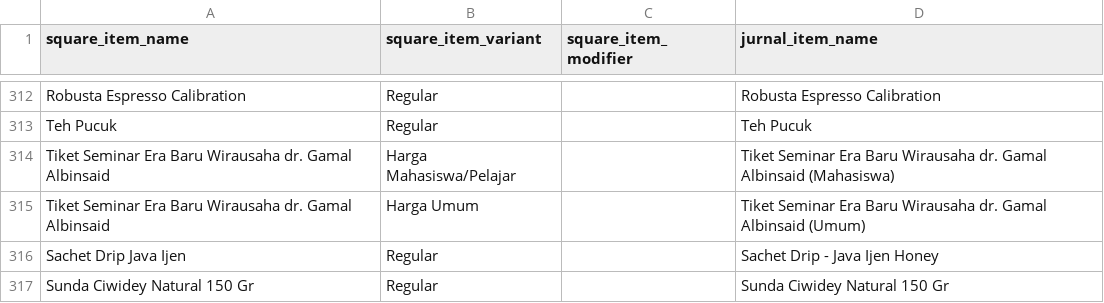
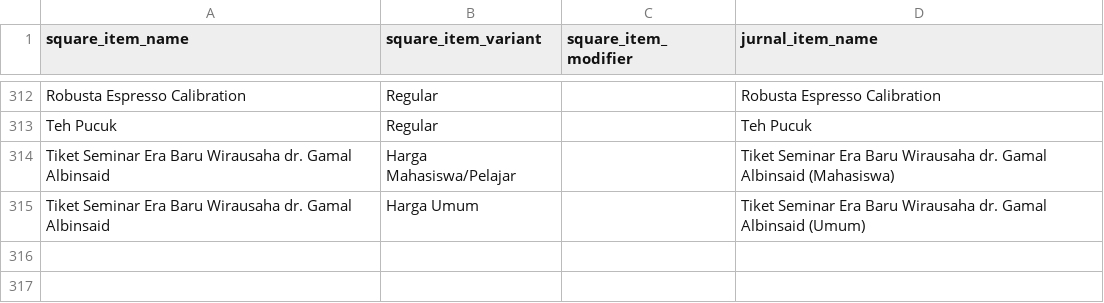
Before and after one commit to arifsetyawan/square-to-jurnalid, a CSV file: asset/square_jurnal_menu_list.csv, drawn as a sheet; only a part is shown, gaps mark what is left out.

Commit message:
trim out beans

```diff
--- a/asset/square_jurnal_menu_list.csv
+++ b/asset/square_jurnal_menu_list.csv
@@ -315,3 +315 @@ Teh Pucuk,Regular,,Teh Pucuk
 "Tiket Seminar Era Baru Wirausaha dr. Gamal Albinsaid","Harga Umum",,"Tiket Seminar Era Baru Wirausaha dr. Gamal Albinsaid (Umum)"
-"Sachet Drip Java Ijen","Regular",,"Sachet Drip - Java Ijen Honey"
-"Sunda Ciwidey Natural 150 Gr","Regular",,"Sunda Ciwidey Natural 150 Gr"
```
